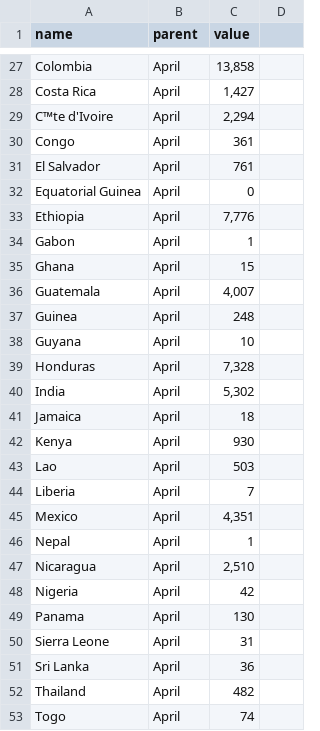
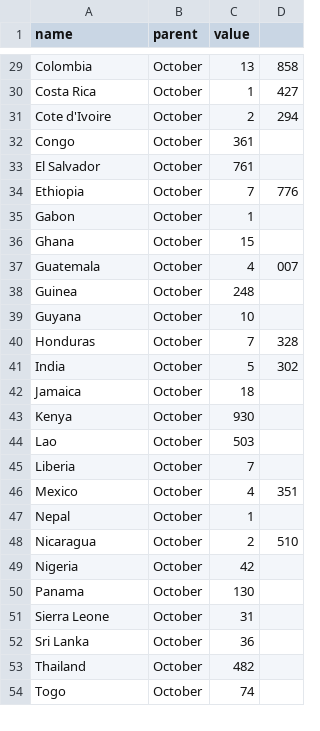
Before and after one commit to misshenyc/Coffee, a CSV file: src/assets/data/production.csv, drawn as a sheet; only a part is shown, gaps mark what is left out; removed rows and columns are numbered as before the commit, all else as after; the diff covers the shown part only; the diff names each change by its address in the sheet, - before the commit and + after, or states it on an @@ line.

```diff
--- a/src/assets/data/production.csv
+++ b/src/assets/data/production.csv
-B29:B30 (parent): April
+B29:B30 (parent): October
-C29 (value): 13,858
+C29 (value): 13
-D29: (empty)
+D29: 858
-C30 (value): 1,427
+C30 (value): 1
-D30: (empty)
+D30: 427
-row 29: C™te d'Ivoire | April | 2,294
+row 31: Cote d'Ivoire | October | 2 | 294
-B32:B33 (parent): April
+B32:B33 (parent): October
-row 32: Equatorial Guinea | April | 0
-B34:B54 (parent): April
+B34:B54 (parent): October
-C34 (value): 7,776
+C34 (value): 7
-D34: (empty)
+D34: 776
-C37 (value): 4,007
+C37 (value): 4
-D37: (empty)
+D37: 007
-C40 (value): 7,328
+C40 (value): 7
-D40: (empty)
+D40: 328
-C41 (value): 5,302
+C41 (value): 5
-D41: (empty)
+D41: 302
-C46 (value): 4,351
+C46 (value): 4
-D46: (empty)
+D46: 351
-C48 (value): 2,510
+C48 (value): 2
-D48: (empty)
+D48: 510
```
Also changed, not shown: 3 added rows, 1 removed row and 27 edited cells elsewhere in this file, 3 other files.
